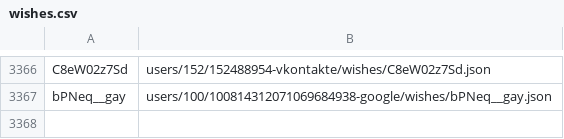
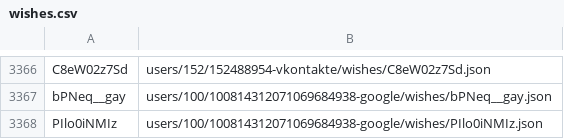
Before and after one commit to knigopis/repo.knigopis.com, a CSV file: wishes.csv, drawn as a sheet; only a part is shown, gaps mark what is left out.

```diff
--- a/wishes.csv
+++ b/wishes.csv
@@ -3367 +3367,2 @@ C8eW02z7Sd,users/152/152488954-vkontakte/wishes/C8eW02z7Sd.json
 bPNeq__gay,users/100/100814312071069684938-google/wishes/bPNeq__gay.json
+PIlo0iNMIz,users/100/100814312071069684938-google/wishes/PIlo0iNMIz.json
```
Also changed, not shown: 2 other files.
